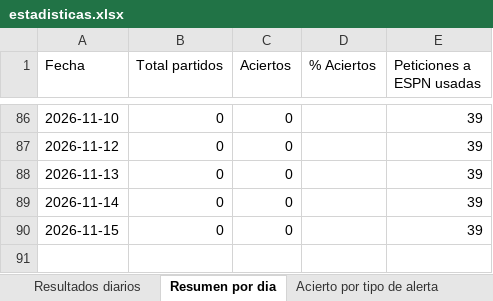
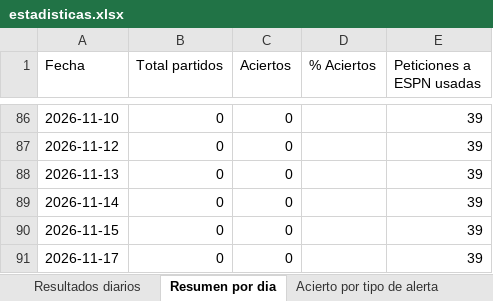
Before and after one commit to erikolivo/alertas-excel, an Excel workbook: data/estadisticas.xlsx, sheet Resumen por dia, drawn as a sheet; only a part is shown, gaps mark what is left out; values as stored, in another font and other column widths than the file's, no borders; the diff names each change by its address in the sheet, - before the commit and + after, or states it on an @@ line.

```diff
--- a/data/estadisticas.xlsx (sheet Resumen por dia)
+++ b/data/estadisticas.xlsx (sheet Resumen por dia)
+row 91: 2026-11-17 | 0 | 0 |  | 39
```
Also changed, not shown: 2 other files.
